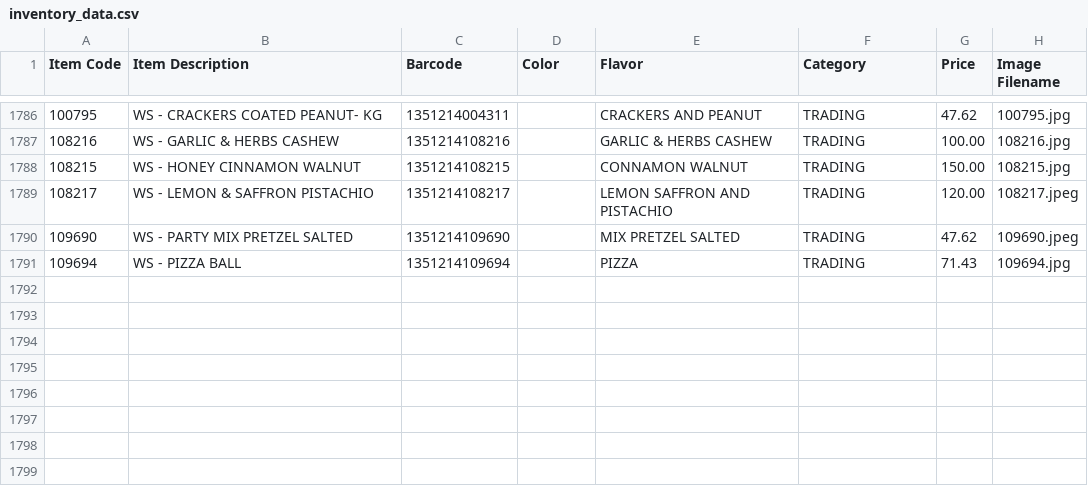
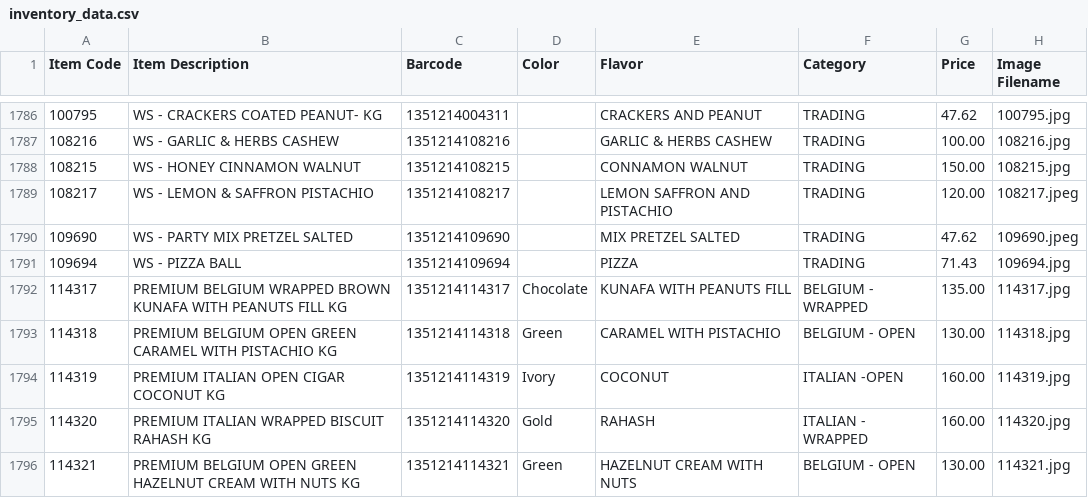
Before and after one commit to inventory-choco/inventory-catalogue-website, a CSV file: inventory_data.csv, drawn as a sheet; only a part is shown, gaps mark what is left out.

Commit message:
item update

```diff
--- a/inventory_data.csv
+++ b/inventory_data.csv
@@ -1791 +1791,6 @@
 109694,WS - PIZZA BALL,1351214109694,,PIZZA,TRADING,71.43,109694.jpg
+114317,PREMIUM BELGIUM WRAPPED BROWN KUNAFA WITH PEANUTS FILL KG,1351214114317,Chocolate,KUNAFA WITH PEANUTS FILL,BELGIUM - WRAPPED,135.00,114317.jpg
+114318,PREMIUM BELGIUM OPEN GREEN CARAMEL WITH PISTACHIO KG,1351214114318,Green,CARAMEL WITH PISTACHIO,BELGIUM - OPEN,130.00,114318.jpg
+114319,PREMIUM ITALIAN OPEN CIGAR COCONUT KG,1351214114319,Ivory,COCONUT,ITALIAN -OPEN,160.00,114319.jpg
+114320,PREMIUM ITALIAN WRAPPED BISCUIT RAHASH KG,1351214114320,Gold,RAHASH,ITALIAN - WRAPPED,160.00,114320.jpg
+114321,PREMIUM BELGIUM OPEN GREEN HAZELNUT CREAM WITH NUTS KG,1351214114321,Green,HAZELNUT CREAM WITH NUTS,BELGIUM - OPEN,130.00,114321.jpg
```
Also changed, not shown: 5 other files.
